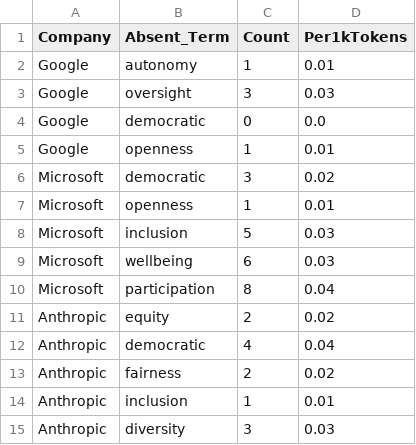
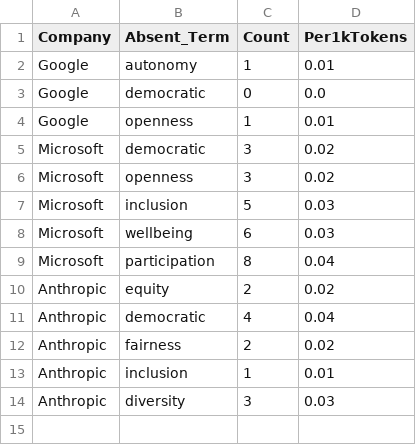
Before and after one commit to victorproexp/thesis-pipeline, a CSV file: Thesis_Data_Mining/04_Analysis_Outputs/expectational_gaps.csv, drawn as a sheet.

```diff
--- a/Thesis_Data_Mining/04_Analysis_Outputs/expectational_gaps.csv
+++ b/Thesis_Data_Mining/04_Analysis_Outputs/expectational_gaps.csv
@@ -2,3 +2,2 @@ Company,Absent_Term,Count,Per1kTokens
 Google,autonomy,1,0.01
-Google,oversight,3,0.03
 Google,democratic,0,0.0
@@ -6,3 +5,3 @@ Google,openness,1,0.01
 Microsoft,democratic,3,0.02
-Microsoft,openness,1,0.01
+Microsoft,openness,3,0.02
 Microsoft,inclusion,5,0.03
```
Also changed, not shown: Thesis_Data_Mining/04_Analysis_Outputs/appendix_corpus_metadata.csv, Thesis_Data_Mining/04_Analysis_Outputs/cluster_diagnostics.csv, 14 other files.
